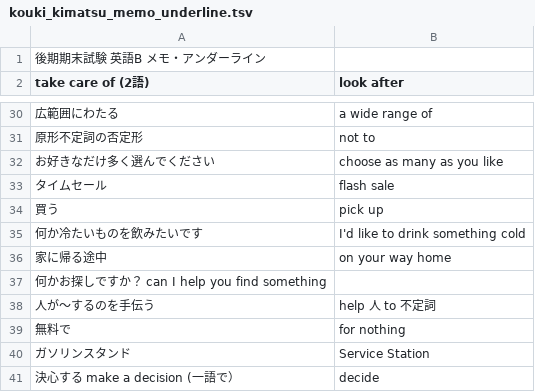
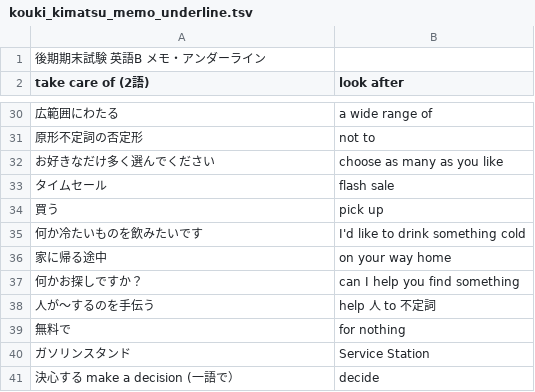
Before and after one commit to makutamoto/english-quiz, a TSV file: task_data/kouki_kimatsu_memo_underline.tsv, drawn as a sheet; only a part is shown, gaps mark what is left out; removed rows and columns are numbered as before the commit, all else as after; the diff names each change by its address in the sheet, - before the commit and + after, or states it on an @@ line.

Commit message:
タブわすれてた

```diff
--- a/task_data/kouki_kimatsu_memo_underline.tsv
+++ b/task_data/kouki_kimatsu_memo_underline.tsv
-row 37: 何かお探しですか？ can I help you find something
+row 37: 何かお探しですか？ | can I help you find something
```
